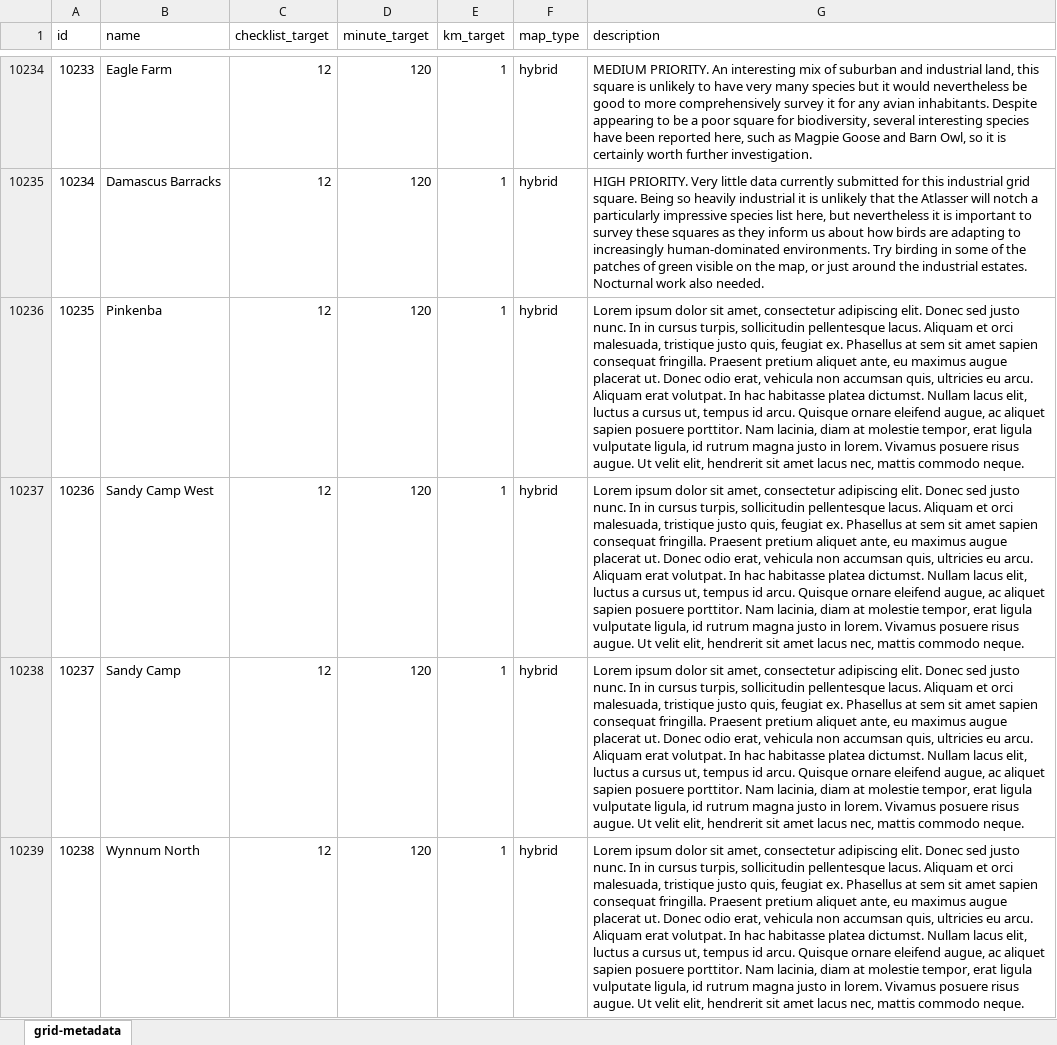
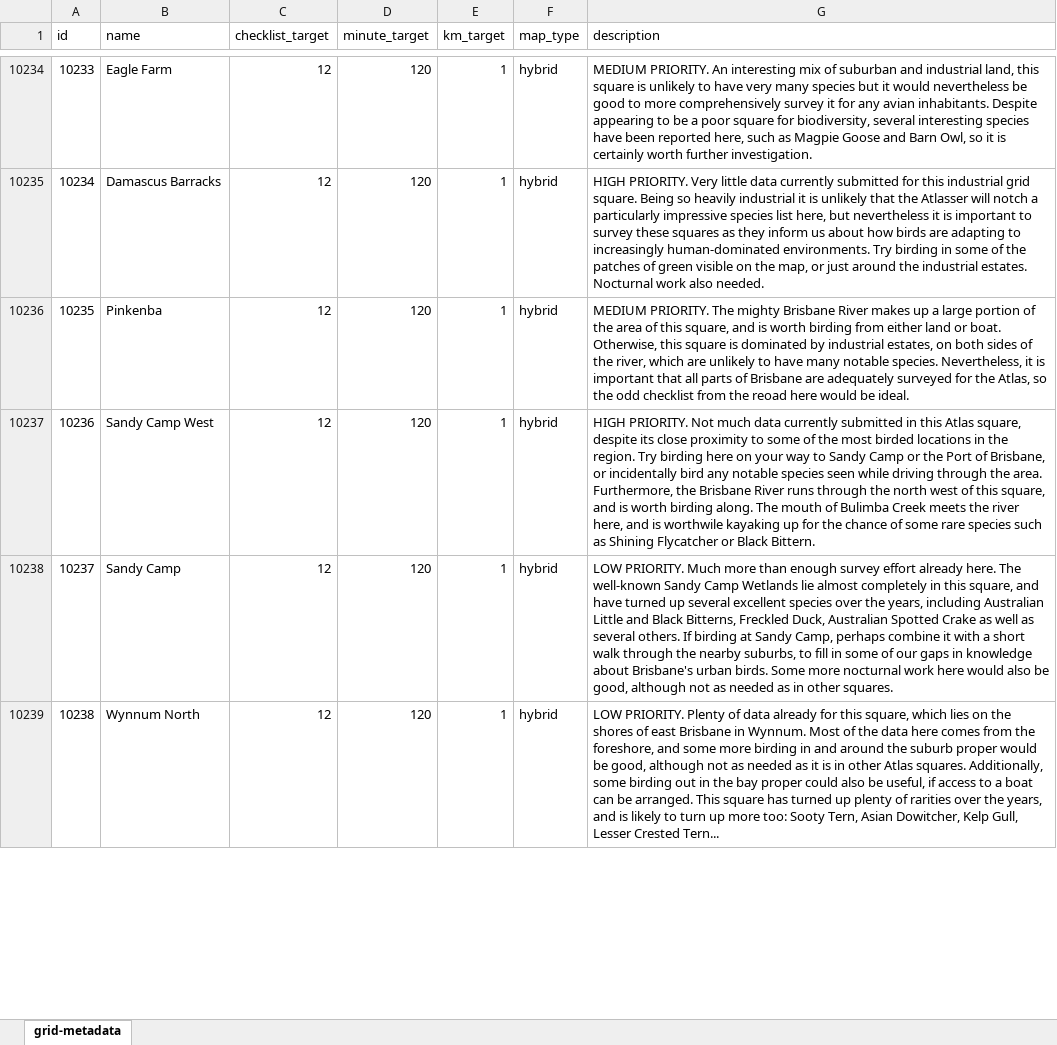
Before and after one commit to bird-team/brisbane-bird-atlas, an Excel workbook: data/grid/grid-metadata.xlsx, sheet grid-metadata, drawn as a sheet; only a part is shown, gaps mark what is left out; values as stored, in another font and other column widths than the file's, no borders; the diff covers the shown part only; the diff names each change by its address in the sheet, - before the commit and + after, or states it on an @@ line.

Commit message:
bunch more grids

```diff
--- a/data/grid/grid-metadata.xlsx (sheet grid-metadata)
+++ b/data/grid/grid-metadata.xlsx (sheet grid-metadata)
-G10236 (description): Lorem ipsum dolor sit amet, consectetur adipiscing elit. Donec sed justo nunc. In in cursus turpis, sollicitudin pellentesque lacus. Aliquam et orci malesuada, tristique justo quis, feugiat ex. Phasellus at sem sit amet sapien consequat fringilla. Praesent pretium aliquet ante, eu maximus augue placerat ut. Donec odio erat, vehicula non accumsan quis, ultricies eu arcu. Aliquam erat volutpat. In hac habitasse platea dictumst. Nullam lacus elit, luctus a cursus ut, tempus id arcu. Quisque ornare eleifend augue, ac aliquet sapien posuere porttitor. Nam lacinia, diam at molestie tempor, erat ligula vulputate ligula, id rutrum magna justo in lorem. Vivamus posuere risus augue. Ut velit elit, hendrerit sit amet lacus nec, mattis commodo neque.
+G10236 (description): MEDIUM PRIORITY. The mighty Brisbane River makes up a large portion of the area of this square, and is worth birding from either land or boat. Otherwise, this square is dominated by industrial estates, on both sides of the river, which are unlikely to have many notable species. Nevertheless, it is important that all parts of Brisbane are adequately surveyed for the Atlas, so the odd checklist from the reoad here would be ideal.
-G10237 (description): Lorem ipsum dolor sit amet, consectetur adipiscing elit. Donec sed justo nunc. In in cursus turpis, sollicitudin pellentesque lacus. Aliquam et orci malesuada, tristique justo quis, feugiat ex. Phasellus at sem sit amet sapien consequat fringilla. Praesent pretium aliquet ante, eu maximus augue placerat ut. Donec odio erat, vehicula non accumsan quis, ultricies eu arcu. Aliquam erat volutpat. In hac habitasse platea dictumst. Nullam lacus elit, luctus a cursus ut, tempus id arcu. Quisque ornare eleifend augue, ac aliquet sapien posuere porttitor. Nam lacinia, diam at molestie tempor, erat ligula vulputate ligula, id rutrum magna justo in lorem. Vivamus posuere risus augue. Ut velit elit, hendrerit sit amet lacus nec, mattis commodo neque.
+G10237 (description): HIGH PRIORITY. Not much data currently submitted in this Atlas square, despite its close proximity to some of the most birded locations in the region. Try birding here on your way to Sandy Camp or the Port of Brisbane, or incidentally bird any notable species seen while driving through the area. Furthermore, the Brisbane River runs through the north west of this square, and is worth birding along. The mouth of Bulimba Creek meets the river here, and is worthwile kayaking up for the chance of some rare species such as Shining Flycatcher or Black Bittern.
-G10238 (description): Lorem ipsum dolor sit amet, consectetur adipiscing elit. Donec sed justo nunc. In in cursus turpis, sollicitudin pellentesque lacus. Aliquam et orci malesuada, tristique justo quis, feugiat ex. Phasellus at sem sit amet sapien consequat fringilla. Praesent pretium aliquet ante, eu maximus augue placerat ut. Donec odio erat, vehicula non accumsan quis, ultricies eu arcu. Aliquam erat volutpat. In hac habitasse platea dictumst. Nullam lacus elit, luctus a cursus ut, tempus id arcu. Quisque ornare eleifend augue, ac aliquet sapien posuere porttitor. Nam lacinia, diam at molestie tempor, erat ligula vulputate ligula, id rutrum magna justo in lorem. Vivamus posuere risus augue. Ut velit elit, hendrerit sit amet lacus nec, mattis commodo neque.
+G10238 (description): LOW PRIORITY. Much more than enough survey effort already here. The well-known Sandy Camp Wetlands lie almost completely in this square, and have turned up several excellent species over the years, including Australian Little and Black Bitterns, Freckled Duck, Australian Spotted Crake as well as several others. If birding at Sandy Camp, perhaps combine it with a short walk through the nearby suburbs, to fill in some of our gaps in knowledge about Brisbane's urban birds. Some more nocturnal work here would also be good, although not as needed as in other squares.
-G10239 (description): Lorem ipsum dolor sit amet, consectetur adipiscing elit. Donec sed justo nunc. In in cursus turpis, sollicitudin pellentesque lacus. Aliquam et orci malesuada, tristique justo quis, feugiat ex. Phasellus at sem sit amet sapien consequat fringilla. Praesent pretium aliquet ante, eu maximus augue placerat ut. Donec odio erat, vehicula non accumsan quis, ultricies eu arcu. Aliquam erat volutpat. In hac habitasse platea dictumst. Nullam lacus elit, luctus a cursus ut, tempus id arcu. Quisque ornare eleifend augue, ac aliquet sapien posuere porttitor. Nam lacinia, diam at molestie tempor, erat ligula vulputate ligula, id rutrum magna justo in lorem. Vivamus posuere risus augue. Ut velit elit, hendrerit sit amet lacus nec, mattis commodo neque.
+G10239 (description): LOW PRIORITY. Plenty of data already for this square, which lies on the shores of east Brisbane in Wynnum. Most of the data here comes from the foreshore, and some more birding in and around the suburb proper would be good, although not as needed as it is in other Atlas squares. Additionally, some birding out in the bay proper could also be useful, if access to a boat can be arranged. This square has turned up plenty of rarities over the years, and is likely to turn up more too: Sooty Tern, Asian Dowitcher, Kelp Gull, Lesser Crested Tern...
```
Also changed, not shown: 9 edited cells elsewhere in this sheet.
